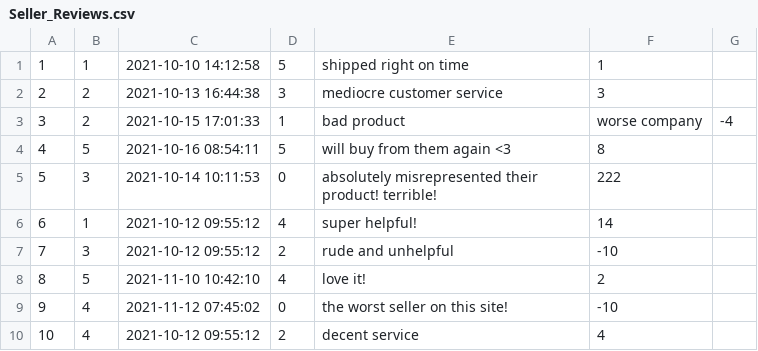
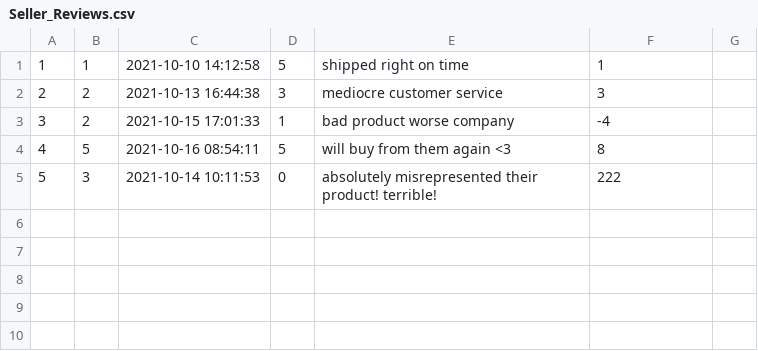
Before and after one commit to leahokamura/RetailTherapy, a CSV file: db/data/Seller_Reviews.csv, drawn as a sheet.

```diff
--- a/db/data/Seller_Reviews.csv
+++ b/db/data/Seller_Reviews.csv
@@ -2,9 +2,4 @@
 2,2,2021-10-13 16:44:38,3,mediocre customer service,3
-3,2,2021-10-15 17:01:33,1,bad product, worse company,-4
+3,2,2021-10-15 17:01:33,1,bad product worse company,-4
 4,5,2021-10-16 08:54:11,5,will buy from them again <3,8
 5,3,2021-10-14 10:11:53,0,absolutely misrepresented their product! terrible!,222
-6,1,2021-10-12 09:55:12,4,super helpful!,14
-7,3,2021-10-12 09:55:12,2,rude and unhelpful,-10
-8,5,2021-11-10 10:42:10,4,love it!,2
-9,4,2021-11-12 07:45:02,0,the worst seller on this site!,-10
-10,4,2021-10-12 09:55:12,2,decent service,4
```
Also changed, not shown: db/data/Products.csv, 7 other files.
